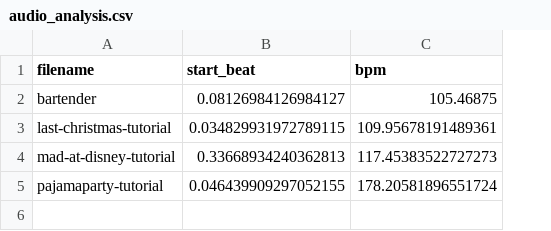
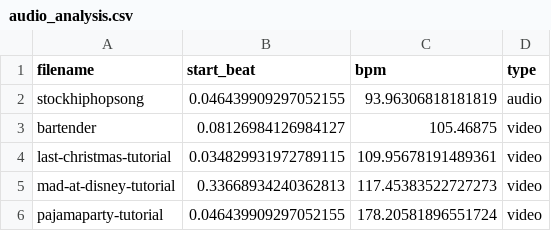
Before and after one commit to j55blanchet/dance-teacher-xr-unity, a CSV file: motion-pipeline/data/summary/audio_analysis.csv, drawn as a sheet; addresses are those after the commit; the diff names each change by its address in the sheet, - before the commit and + after, or states it on an @@ line.

```diff
--- a/motion-pipeline/data/summary/audio_analysis.csv
+++ b/motion-pipeline/data/summary/audio_analysis.csv
+column D (type), rows 3-6: all video
+row 2: stockhiphopsong | 0.046439909297052155 | 93.96306818181819 | audio
```
Also changed, not shown: 4 other files.
